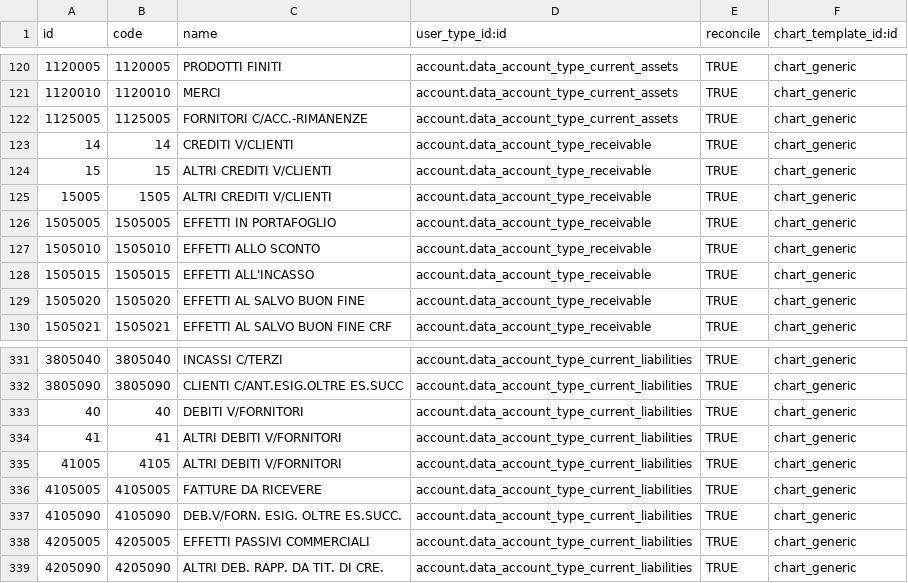
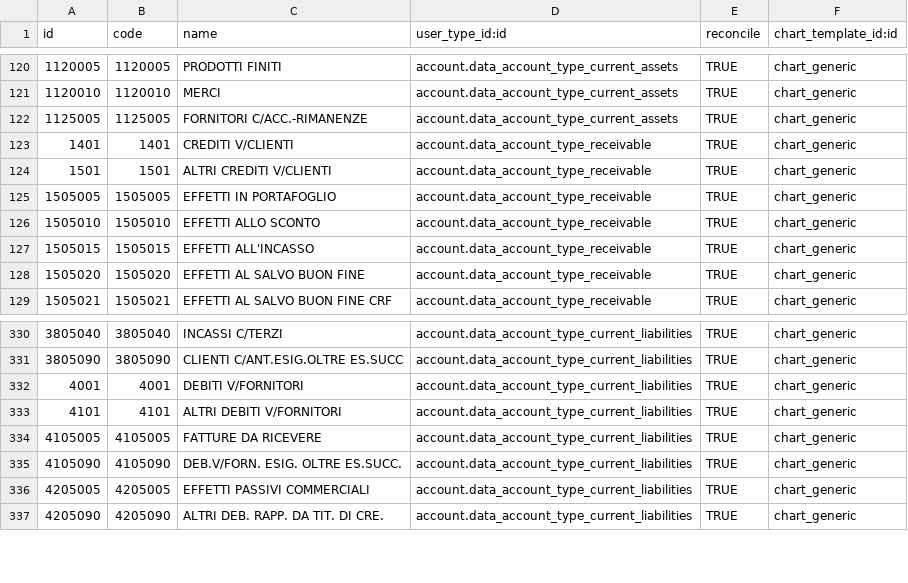
Before and after one commit to efatto/efatto, a CSV file: l10n_it_generic/data/account.account.template.csv, drawn as a sheet; only a part is shown, gaps mark what is left out.

```diff
--- a/l10n_it_generic/data/account.account.template.csv
+++ b/l10n_it_generic/data/account.account.template.csv
@@ -122,5 +122,4 @@ id,code,name,user_type_id:id,reconcile,chart_template_id:id
 1125005,1125005,FORNITORI C/ACC.-RIMANENZE,account.data_account_type_current_assets,TRUE,chart_generic
-14,14,CREDITI V/CLIENTI,account.data_account_type_receivable,TRUE,chart_generic
-15,15,ALTRI CREDITI V/CLIENTI,account.data_account_type_receivable,TRUE,chart_generic
-15005,1505,ALTRI CREDITI V/CLIENTI,account.data_account_type_receivable,TRUE,chart_generic
+1401,1401,CREDITI V/CLIENTI,account.data_account_type_receivable,TRUE,chart_generic
+1501,1501,ALTRI CREDITI V/CLIENTI,account.data_account_type_receivable,TRUE,chart_generic
 1505005,1505005,EFFETTI IN PORTAFOGLIO,account.data_account_type_receivable,TRUE,chart_generic
@@ -332,5 +331,4 @@ id,code,name,user_type_id:id,reconcile,chart_template_id:id
 3805090,3805090,CLIENTI C/ANT.ESIG.OLTRE ES.SUCC,account.data_account_type_current_liabilities,TRUE,chart_generic
-40,40,DEBITI V/FORNITORI,account.data_account_type_current_liabilities,TRUE,chart_generic
-41,41,ALTRI DEBITI V/FORNITORI,account.data_account_type_current_liabilities,TRUE,chart_generic
-41005,4105,ALTRI DEBITI V/FORNITORI,account.data_account_type_current_liabilities,TRUE,chart_generic
+4001,4001,DEBITI V/FORNITORI,account.data_account_type_current_liabilities,TRUE,chart_generic
+4101,4101,ALTRI DEBITI V/FORNITORI,account.data_account_type_current_liabilities,TRUE,chart_generic
 4105005,4105005,FATTURE DA RICEVERE,account.data_account_type_current_liabilities,TRUE,chart_generic
```
Also changed, not shown: l10n_it_generic/data/account.fiscal.position.template.csv, 4 other files.
